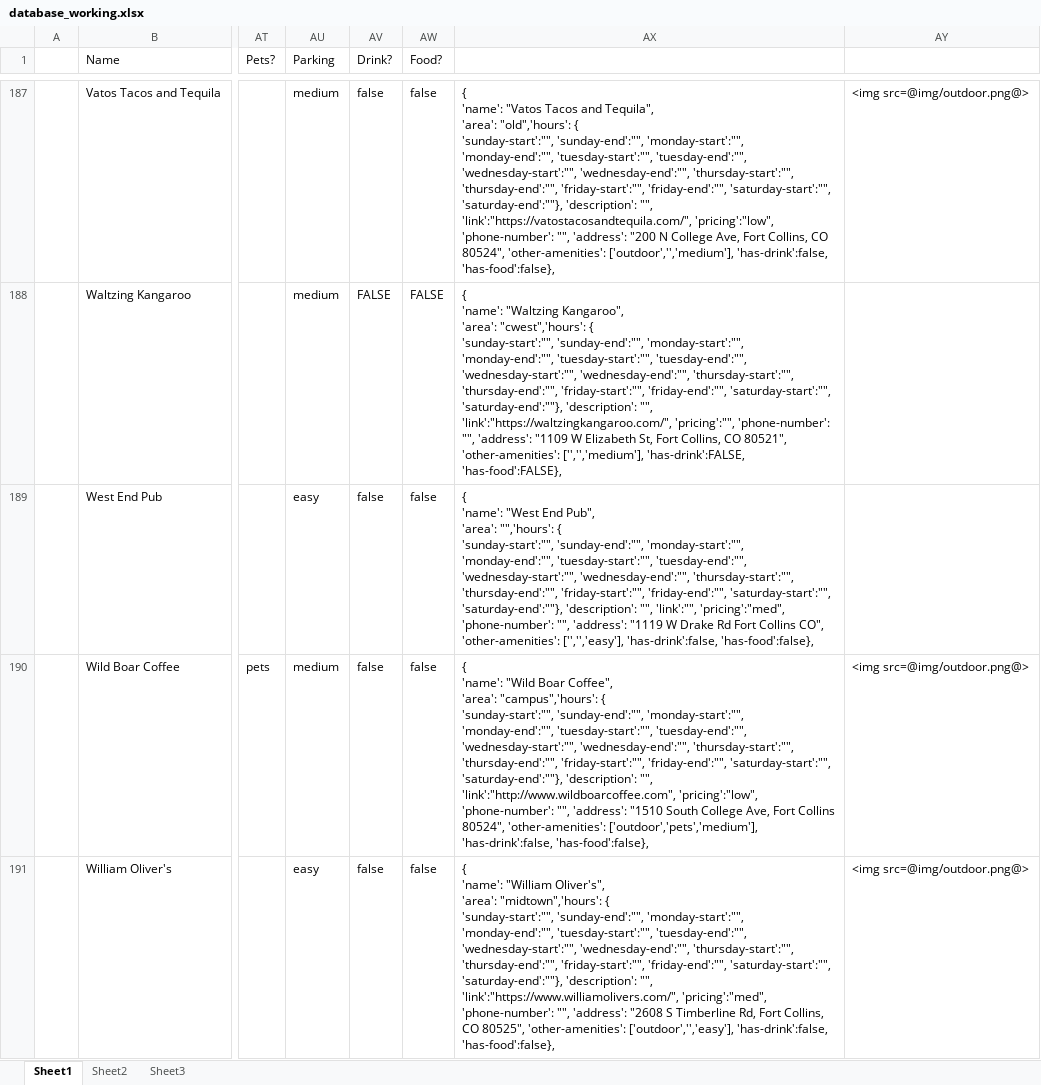
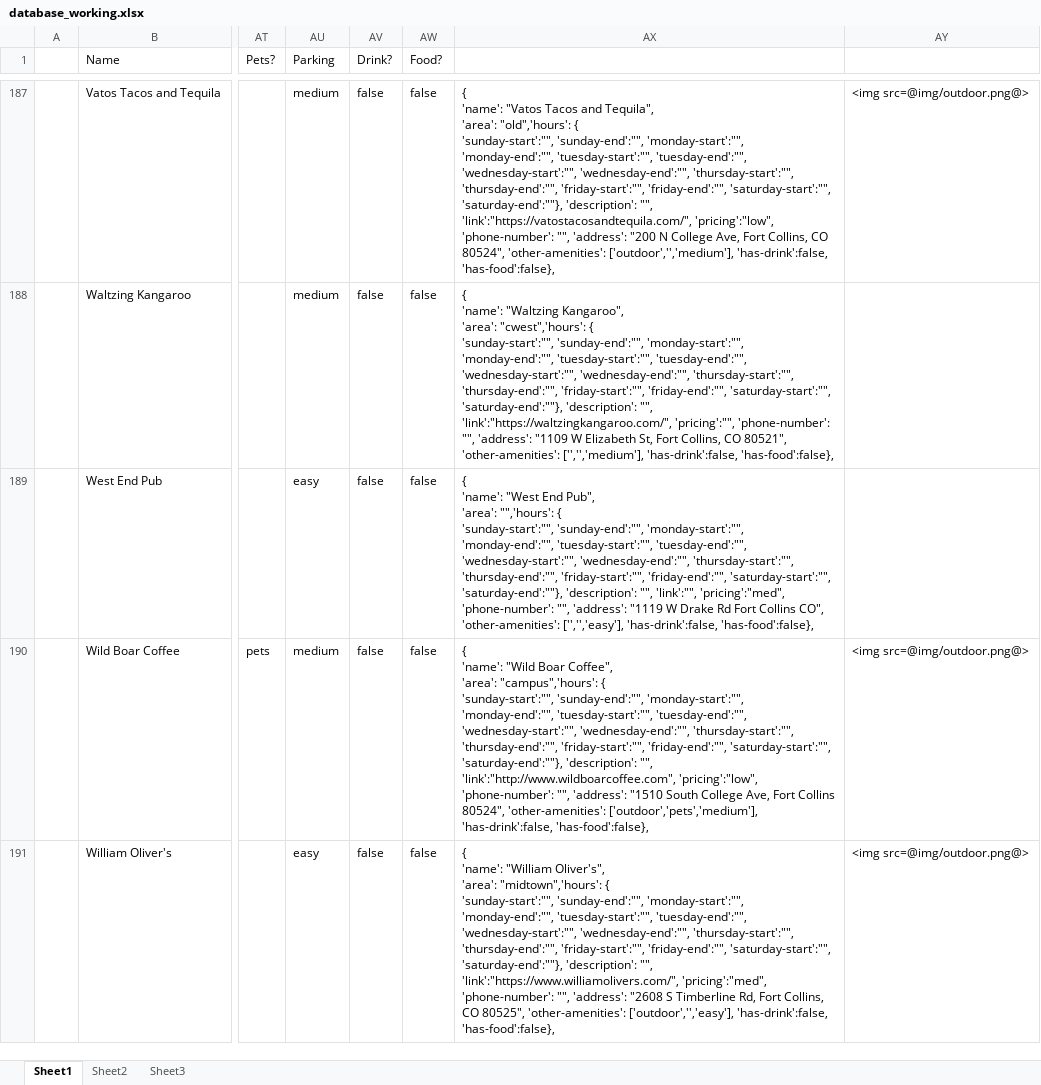
Before and after one commit to christian-lorange/HappyHour, an Excel workbook: database_working.xlsx, sheet Sheet1, drawn as a sheet; only a part is shown, gaps mark what is left out; values as stored, in another font and other column widths than the file's, no cell formats; the diff covers the shown part only; the diff names each change by its address in the sheet, - before the commit and + after, or states it on an @@ line.

```diff
--- a/database_working.xlsx (sheet Sheet1)
+++ b/database_working.xlsx (sheet Sheet1)
-AV188 (Drink?): FALSE
+AV188 (Drink?): false
-AW188 (Food?): FALSE
+AW188 (Food?): false
-AX188: …'other-amenities': ['','','medium'], 'has-drink':FALSE, 'has-food':FALSE},
+AX188: …'other-amenities': ['','','medium'], 'has-drink':false, 'has-food':false},
```
Also changed, not shown: 164 edited cells elsewhere in this sheet, cell formats, 5 other files.
